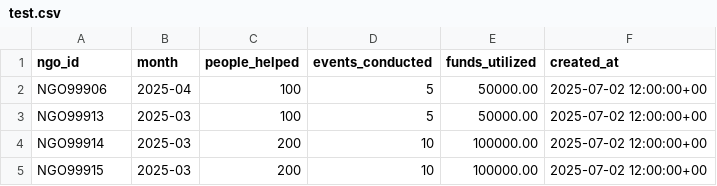
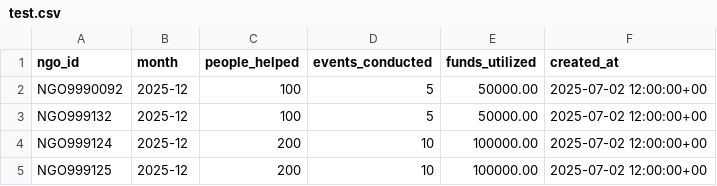
Before and after one commit to Tusharpandole/GOODFORGOOD, a CSV file: test.csv, drawn as a sheet.

```diff
--- a/test.csv
+++ b/test.csv
@@ -1,5 +1,5 @@
 ngo_id,month,people_helped,events_conducted,funds_utilized,created_at
-NGO99906,2025-04,100,5,50000.00,2025-07-02 12:00:00+00
-NGO99913,2025-03,100,5,50000.00,2025-07-02 12:00:00+00
-NGO99914,2025-03,200,10,100000.00,2025-07-02 12:00:00+00
-NGO99915,2025-03,200,10,100000.00,2025-07-02 12:00:00+00
+NGO9990092,2025-12,100,5,50000.00,2025-07-02 12:00:00+00
+NGO999132,2025-12,100,5,50000.00,2025-07-02 12:00:00+00
+NGO999124,2025-12,200,10,100000.00,2025-07-02 12:00:00+00
+NGO999125,2025-12,200,10,100000.00,2025-07-02 12:00:00+00
```
Also changed, not shown: 13 other files.
